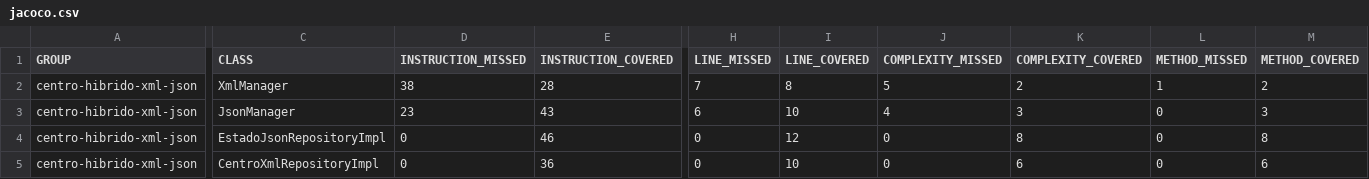
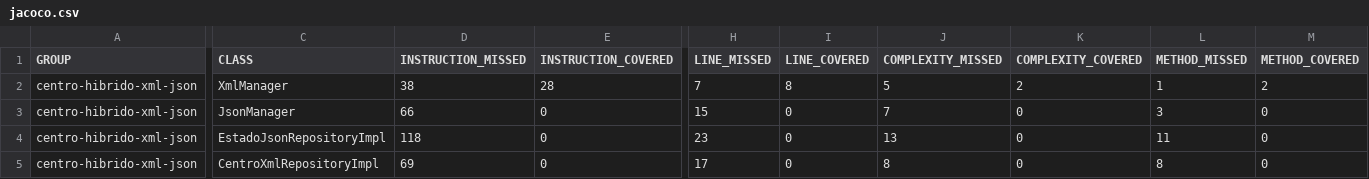
Before and after one commit to diego-febles-seoane/dam-java, a CSV file: Java/1ºDam II/centro-hibrido-xml-json/target/site/jacoco/jacoco.csv, drawn as a sheet; only a part is shown, gaps mark what is left out; the diff covers the shown part only; the diff names each change by its address in the sheet, - before the commit and + after, or states it on an @@ line.

```diff
--- a/Java/1ºDam II/centro-hibrido-xml-json/target/site/jacoco/jacoco.csv
+++ b/Java/1ºDam II/centro-hibrido-xml-json/target/site/jacoco/jacoco.csv
-D3 (INSTRUCTION_MISSED): 23
+D3 (INSTRUCTION_MISSED): 66
-E3 (INSTRUCTION_COVERED): 43
+E3 (INSTRUCTION_COVERED): 0
-H3 (LINE_MISSED): 6
+H3 (LINE_MISSED): 15
-I3 (LINE_COVERED): 10
+I3 (LINE_COVERED): 0
-J3 (COMPLEXITY_MISSED): 4
+J3 (COMPLEXITY_MISSED): 7
-K3 (COMPLEXITY_COVERED): 3
+K3 (COMPLEXITY_COVERED): 0
-L3 (METHOD_MISSED): 0
+L3 (METHOD_MISSED): 3
-M3 (METHOD_COVERED): 3
+M3 (METHOD_COVERED): 0
-D4 (INSTRUCTION_MISSED): 0
+D4 (INSTRUCTION_MISSED): 118
-E4 (INSTRUCTION_COVERED): 46
+E4 (INSTRUCTION_COVERED): 0
-H4 (LINE_MISSED): 0
+H4 (LINE_MISSED): 23
-I4 (LINE_COVERED): 12
+I4 (LINE_COVERED): 0
-J4 (COMPLEXITY_MISSED): 0
+J4 (COMPLEXITY_MISSED): 13
-K4 (COMPLEXITY_COVERED): 8
+K4 (COMPLEXITY_COVERED): 0
-L4 (METHOD_MISSED): 0
+L4 (METHOD_MISSED): 11
-M4 (METHOD_COVERED): 8
+M4 (METHOD_COVERED): 0
-D5 (INSTRUCTION_MISSED): 0
+D5 (INSTRUCTION_MISSED): 69
-E5 (INSTRUCTION_COVERED): 36
+E5 (INSTRUCTION_COVERED): 0
-H5 (LINE_MISSED): 0
+H5 (LINE_MISSED): 17
-I5 (LINE_COVERED): 10
+I5 (LINE_COVERED): 0
-J5 (COMPLEXITY_MISSED): 0
+J5 (COMPLEXITY_MISSED): 8
-K5 (COMPLEXITY_COVERED): 6
+K5 (COMPLEXITY_COVERED): 0
-L5 (METHOD_MISSED): 0
+L5 (METHOD_MISSED): 8
-M5 (METHOD_COVERED): 6
+M5 (METHOD_COVERED): 0
```
Also changed, not shown: 62 edited cells elsewhere in this file, 50 other files.
